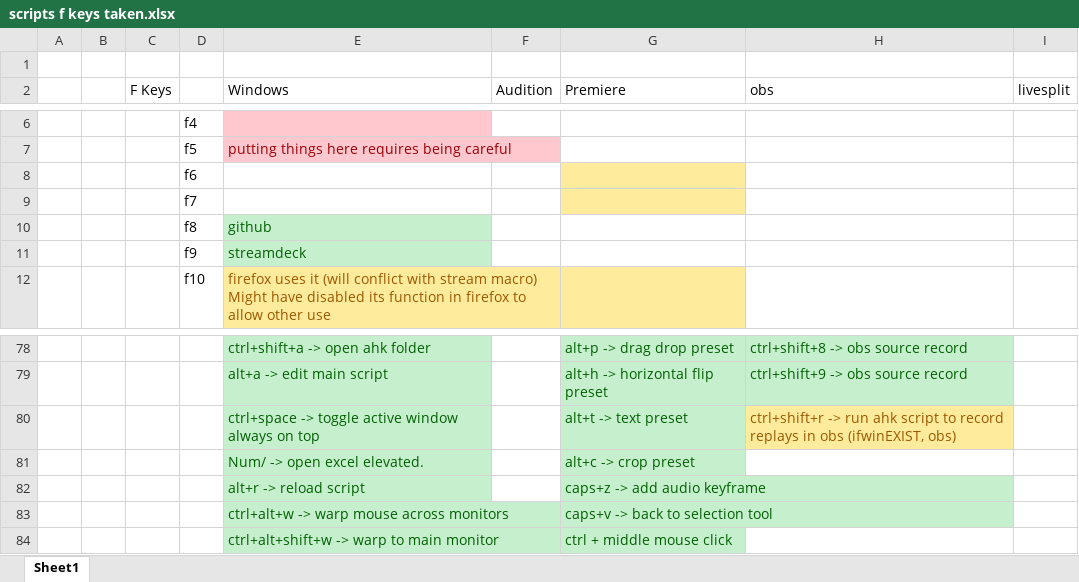
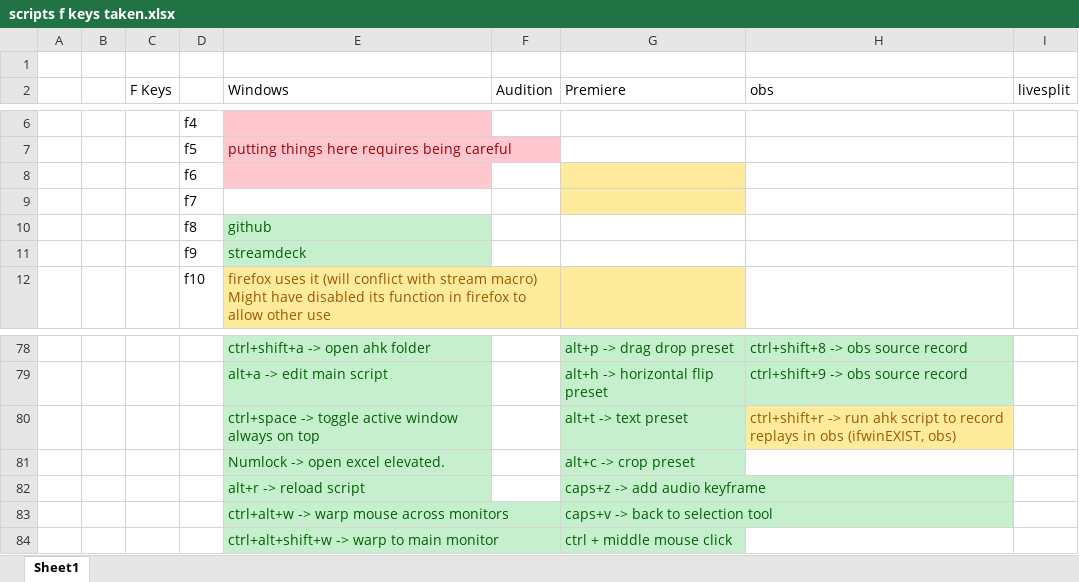
Before and after one commit to Tomshiii/ahk, an Excel workbook: scripts f keys taken.xlsx, sheet Sheet1, drawn as a sheet; only a part is shown, gaps mark what is left out; values as stored, in another font and other column widths than the file's, no borders; the diff covers the shown part only; the diff names each change by its address in the sheet, - before the commit and + after, or states it on an @@ line.

```diff
--- a/scripts f keys taken.xlsx (sheet Sheet1)
+++ b/scripts f keys taken.xlsx (sheet Sheet1)
-E8 fill: none
+E8 fill: #FFC7CE
-E81 (Windows): Num/ -> open excel elevated.
+E81 (Windows): Numlock -> open excel elevated.
```
Also changed, not shown: 6 added rows, 1 removed row, 9 edited cells and cell formats elsewhere in this sheet, 10 other files.
